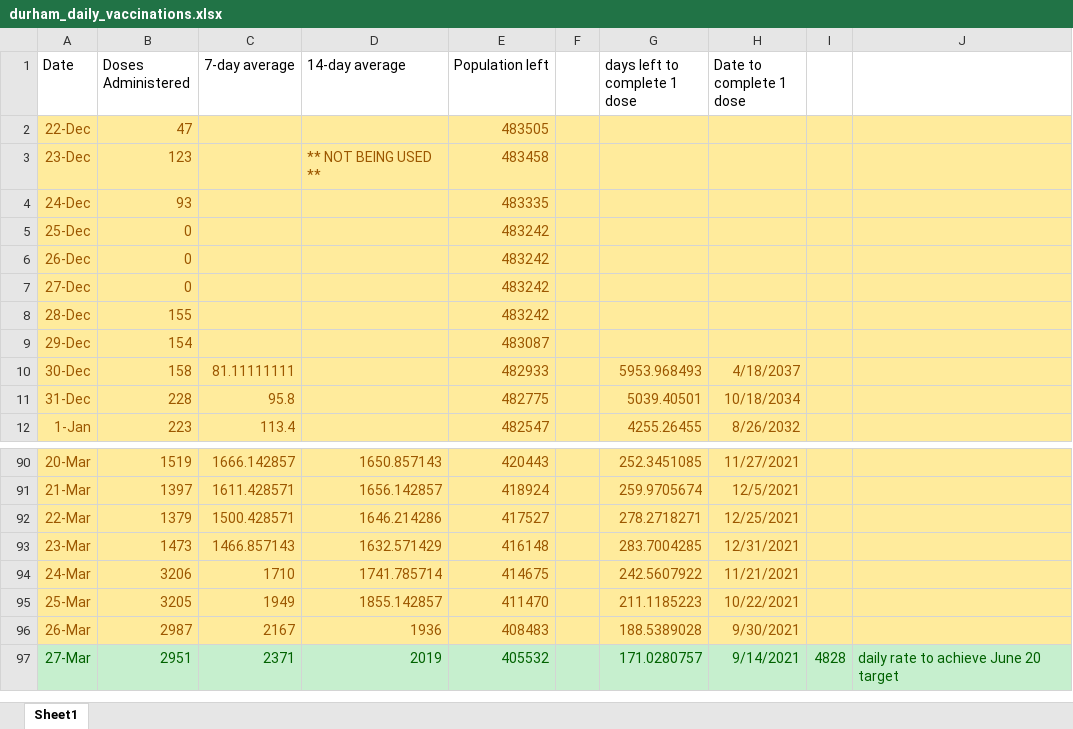
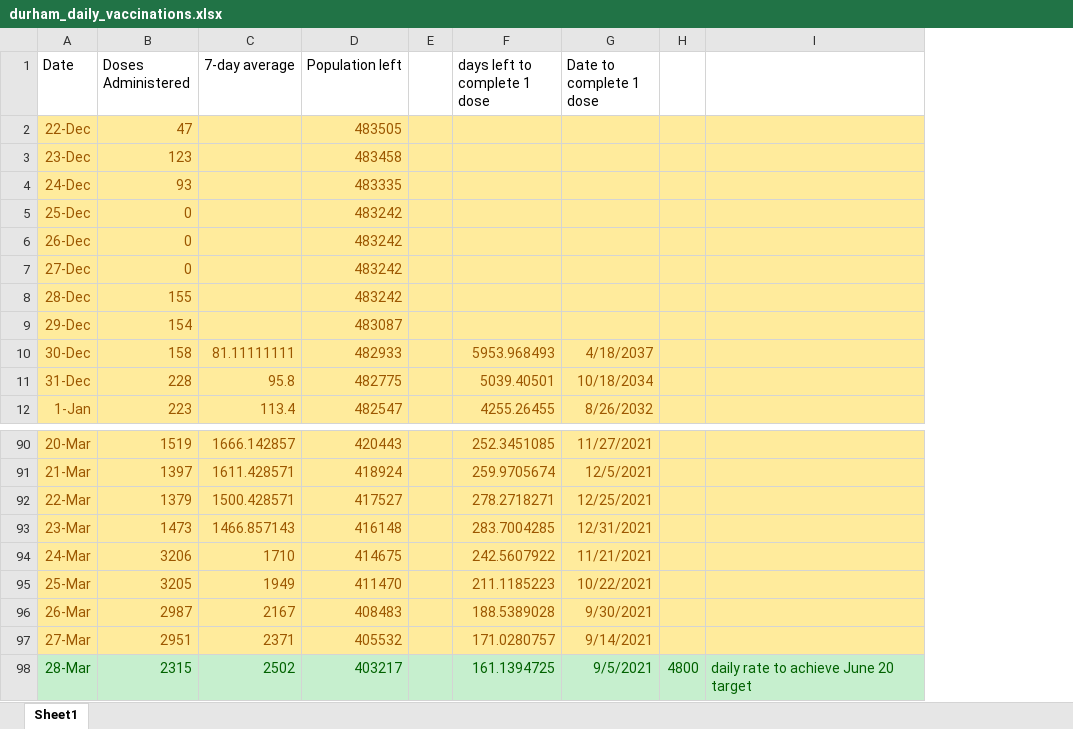
Before and after one commit to NoahCornish/durhamregionCOVID-19, an Excel workbook: durham_daily_vaccinations.xlsx, sheet Sheet1, drawn as a sheet; only a part is shown, gaps mark what is left out; values as stored, in another font and other column widths than the file's, no borders; removed rows and columns are numbered as before the commit, all else as after; the diff names each change by its address in the sheet, - before the commit and + after, or states it on an @@ line.

```diff
--- a/durham_daily_vaccinations.xlsx (sheet Sheet1)
+++ b/durham_daily_vaccinations.xlsx (sheet Sheet1)
-column D (14-day average), row 3: ** NOT BEING USED **; rows 90-97: 1650.857143 | 1656.142857 | 1646.214286 | 1632.571429 | 1741.785714 | 1855.142857 | 1936 | 2019
-column I, row 97: 4828
+column H, empty
@@ A97:C97 fill: #C6EFCE → #FFEB9C, text colour: #006100 → #9C5700 @@
-D97:G97 fill: #C6EFCE
+D97:G97 fill: #FFEB9C
-D97 text colour: #006100
+D97 text colour: #9C5700
-F97:G97 text colour: #006100
+F97:G97 text colour: #9C5700
-I97: daily rate to achieve June 20 target
+I97: (empty)
-I97 fill: #C6EFCE
+I97 fill: #FFEB9C
+row 98: 28-Mar | 2315 | 2502 | 403217 |  | 161.1394725 | 9/5/2021 | 4800 | daily rate to achieve June 20 target
```
Also changed, not shown: formulas that keep their value, durham_VOC_positivity.xlsx, durham_daily_cases.xlsx, 1 other file.
